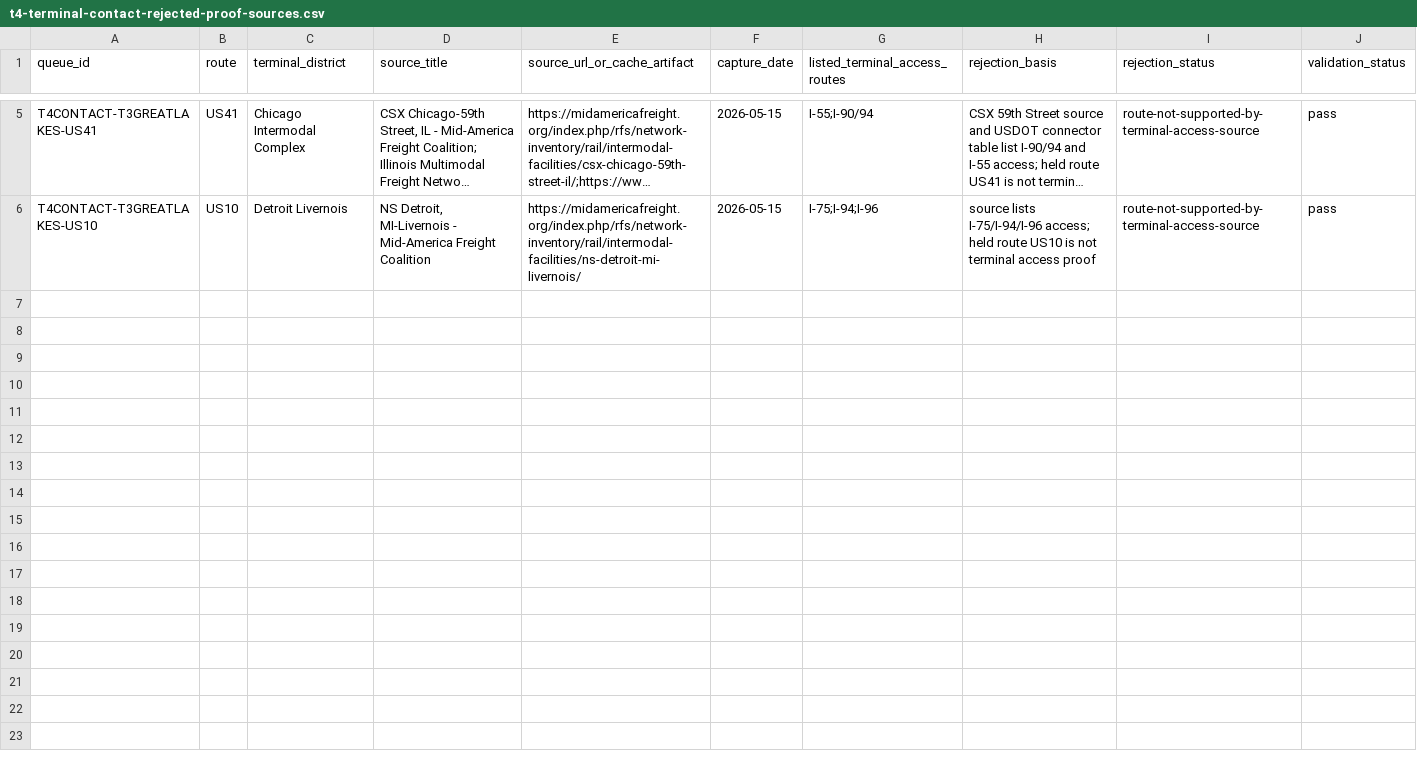
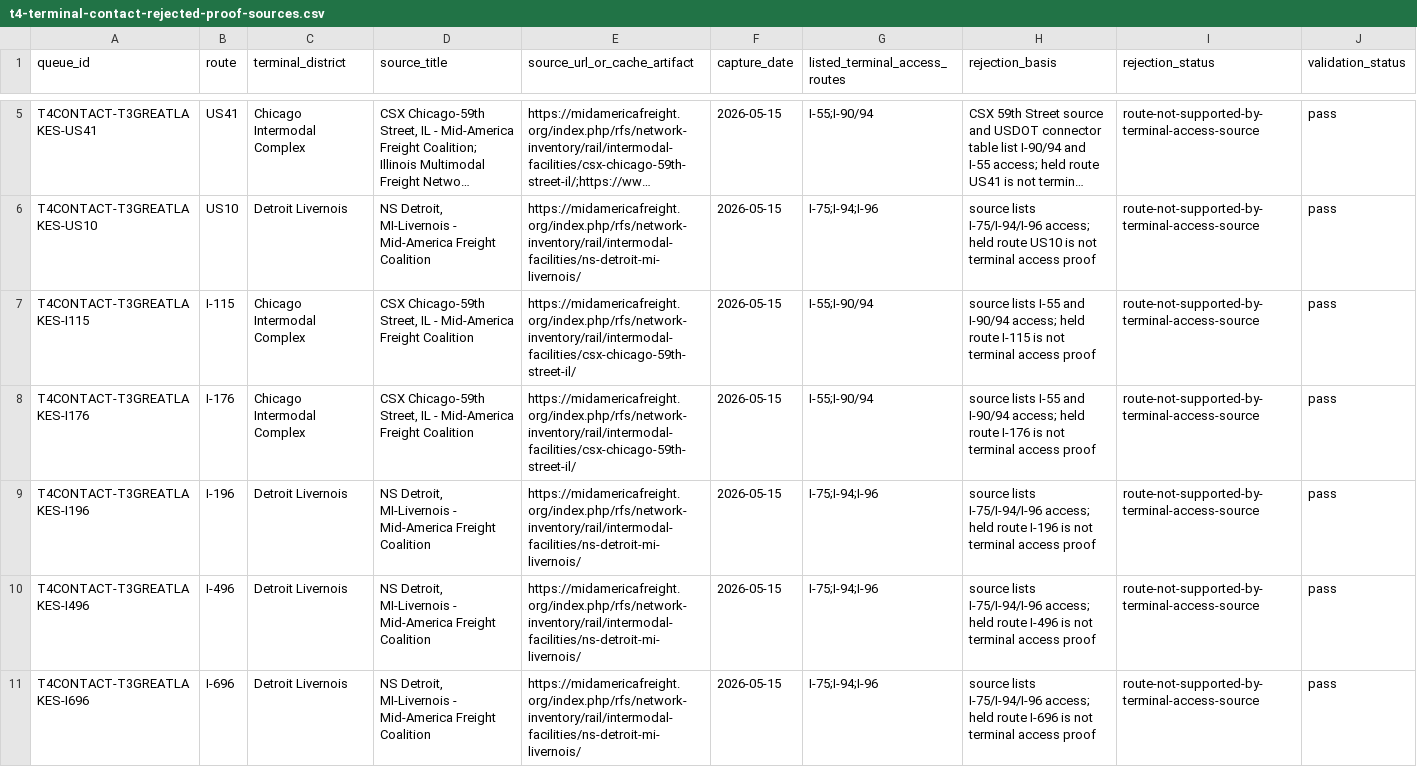
Before and after one commit to giodl73-repo/ROUTE, a CSV file: data/t4-terminal-contact-rejected-proof-sources.csv, drawn as a sheet; only a part is shown, gaps mark what is left out; long unchanged cells end in …; the diff covers the shown part only; the diff names each change by its address in the sheet, - before the commit and + after, or states it on an @@ line.

```diff
--- a/data/t4-terminal-contact-rejected-proof-sources.csv
+++ b/data/t4-terminal-contact-rejected-proof-sources.csv
+row 7: T4CONTACT-T3GREATLAKES-I115 | I-115 | Chicago Intermodal Complex | CSX Chicago-59th Street, IL - Mid-America Freight Coalition | https://midamericafreight.org/index.php/rfs/network-inventory/rail/intermodal-facilities/csx-chicago-59th-street-il/ | 2026-05-15 | I-55;I-90/94 | source lists I-55 and I-90/94 access; held route I-115 is not terminal access proof | route-not-supported-by-terminal-access-source | pass
+row 8: T4CONTACT-T3GREATLAKES-I176 | I-176 | Chicago Intermodal Complex | CSX Chicago-59th Street, IL - Mid-America Freight Coalition | https://midamericafreight.org/index.php/rfs/network-inventory/rail/intermodal-facilities/csx-chicago-59th-street-il/ | 2026-05-15 | I-55;I-90/94 | source lists I-55 and I-90/94 access; held route I-176 is not terminal access proof | route-not-supported-by-terminal-access-source | pass
+row 9: T4CONTACT-T3GREATLAKES-I196 | I-196 | Detroit Livernois | NS Detroit, MI-Livernois - Mid-America Freight Coalition | https://midamericafreight.org/index.php/rfs/network-inventory/rail/intermodal-facilities/ns-detroit-mi-livernois/ | 2026-05-15 | I-75;I-94;I-96 | source lists I-75/I-94/I-96 access; held route I-196 is not terminal access proof | route-not-supported-by-terminal-access-source | pass
+row 10: T4CONTACT-T3GREATLAKES-I496 | I-496 | Detroit Livernois | NS Detroit, MI-Livernois - Mid-America Freight Coalition | https://midamericafreight.org/index.php/rfs/network-inventory/rail/intermodal-facilities/ns-detroit-mi-livernois/ | 2026-05-15 | I-75;I-94;I-96 | source lists I-75/I-94/I-96 access; held route I-496 is not terminal access proof | route-not-supported-by-terminal-access-source | pass
+row 11: T4CONTACT-T3GREATLAKES-I696 | I-696 | Detroit Livernois | NS Detroit, MI-Livernois - Mid-America Freight Coalition | https://midamericafreight.org/index.php/rfs/network-inventory/rail/intermodal-facilities/ns-detroit-mi-livernois/ | 2026-05-15 | I-75;I-94;I-96 | source lists I-75/I-94/I-96 access; held route I-696 is not terminal access proof | route-not-supported-by-terminal-access-source | pass
```
Also changed, not shown: 5 added rows elsewhere in this file, data/optimizer-constraint-budget.csv, data/optimizer-residual-blocker-backlog.csv, 6 other files.
